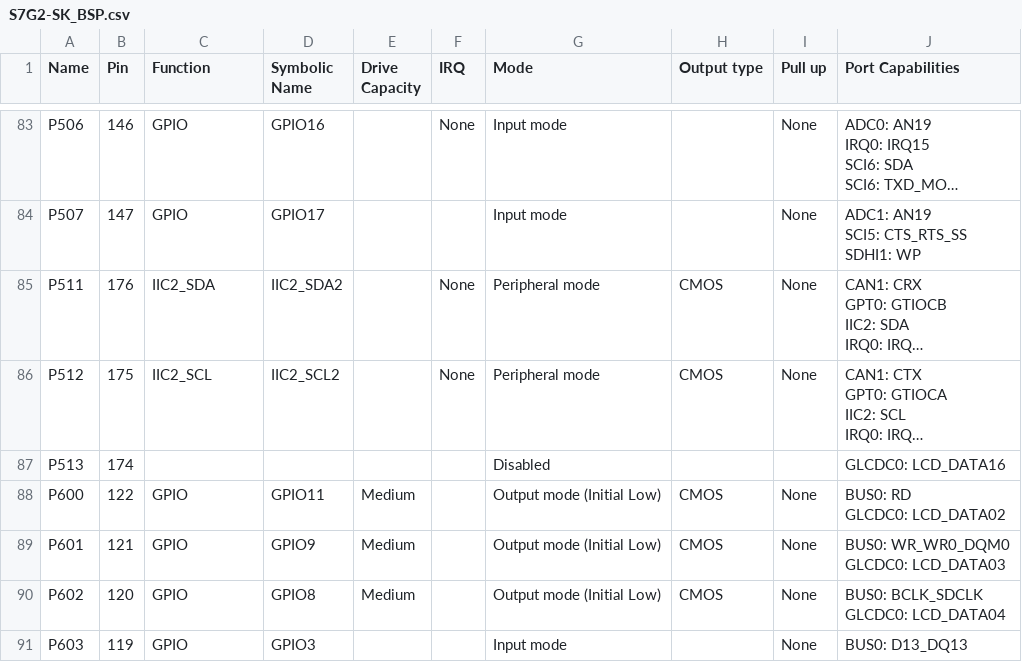
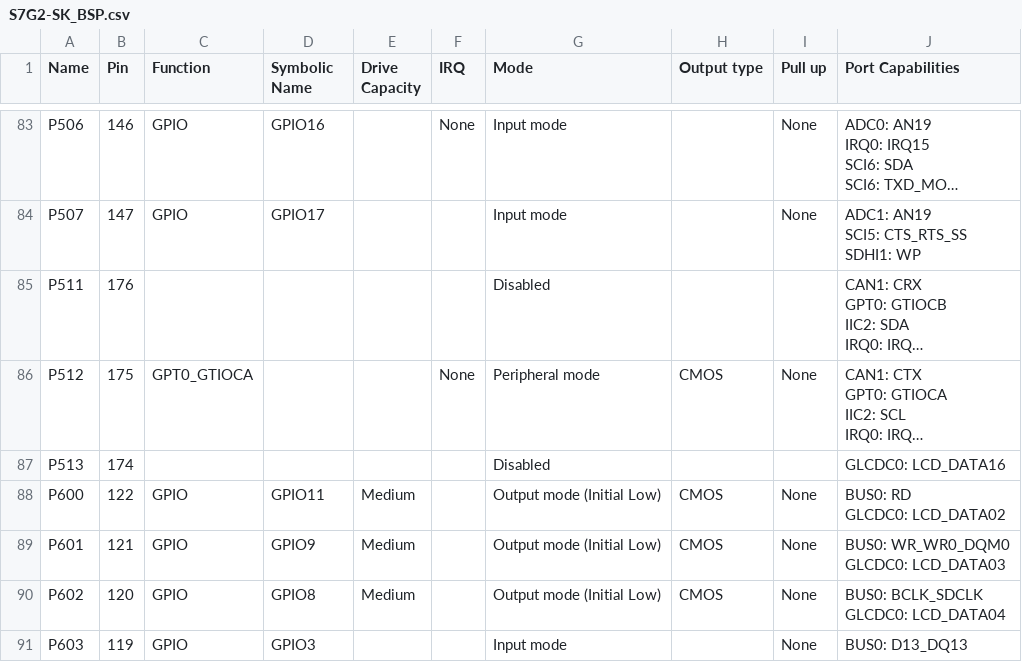
Before and after one commit to marlen6457/Proyecto_Integrador_DSE_2019, a CSV file: EMCS_Source_Code/EMCS_SoftwareProject/synergy_cfg/ssp_cfg/bsp/S7G2-SK_BSP.csv, drawn as a sheet; only a part is shown, gaps mark what is left out; long unchanged cells end in …; the diff names each change by its address in the sheet, - before the commit and + after, or states it on an @@ line.

```diff
--- a/EMCS_Source_Code/EMCS_SoftwareProject/synergy_cfg/ssp_cfg/bsp/S7G2-SK_BSP.csv
+++ b/EMCS_Source_Code/EMCS_SoftwareProject/synergy_cfg/ssp_cfg/bsp/S7G2-SK_BSP.csv
-C85 (Function): IIC2_SDA
+C85 (Function): (empty)
-D85 (Symbolic Name): IIC2_SDA2
+D85 (Symbolic Name): (empty)
-F85 (IRQ): None
+F85 (IRQ): (empty)
-G85 (Mode): Peripheral mode
+G85 (Mode): Disabled
-H85 (Output type): CMOS
+H85 (Output type): (empty)
-I85 (Pull up): None
+I85 (Pull up): (empty)
-C86 (Function): IIC2_SCL
+C86 (Function): GPT0_GTIOCA
-D86 (Symbolic Name): IIC2_SCL2
+D86 (Symbolic Name): (empty)
```
Also changed, not shown: 38 other files.
